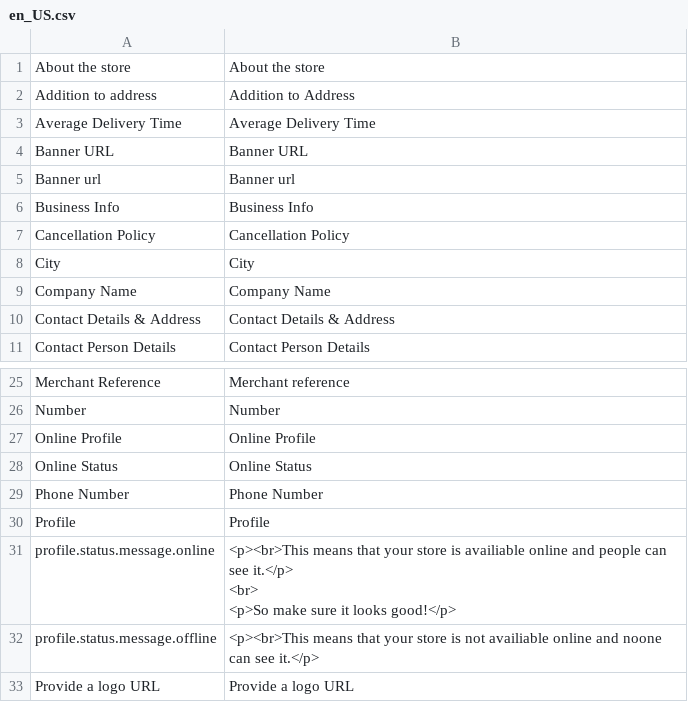
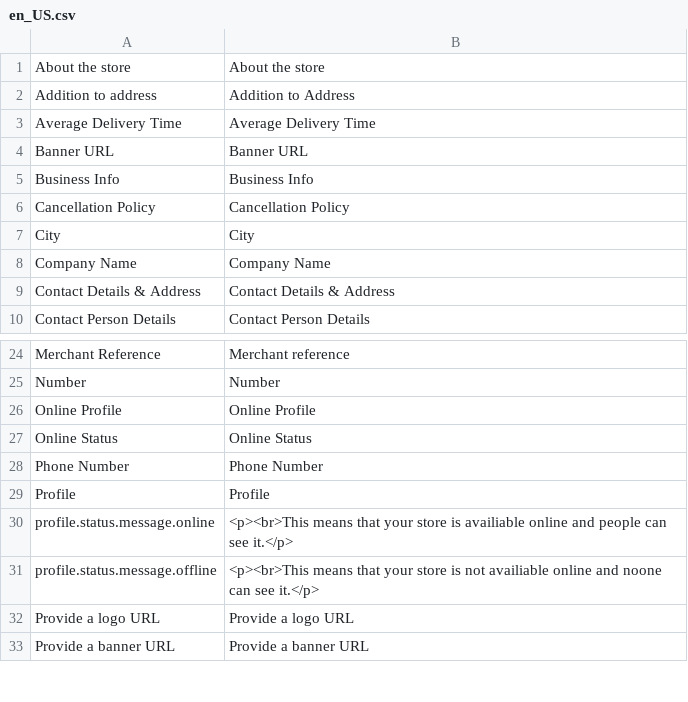
Before and after one commit to spryker/merchant-profile-gui-page, a CSV file: data/translation/Zed/en_US.csv, drawn as a sheet; only a part is shown, gaps mark what is left out; the shorter side is filled out with more unchanged rows; removed rows and columns are numbered as before the commit, all else as after; ↵ is a line break in a cell; the diff names each change by its address in the sheet, - before the commit and + after, or states it on an @@ line.

Commit message:
BO-575: Added navigation translation

```diff
--- a/data/translation/Zed/en_US.csv
+++ b/data/translation/Zed/en_US.csv
-row 5: Banner url | Banner url
-B30: …see it.</p> ↵ <br> ↵ <p>So make sure it looks good!</p>
+B30: …see it.</p>
```
Also changed, not shown: data/translation/Zed/de_DE.csv.
